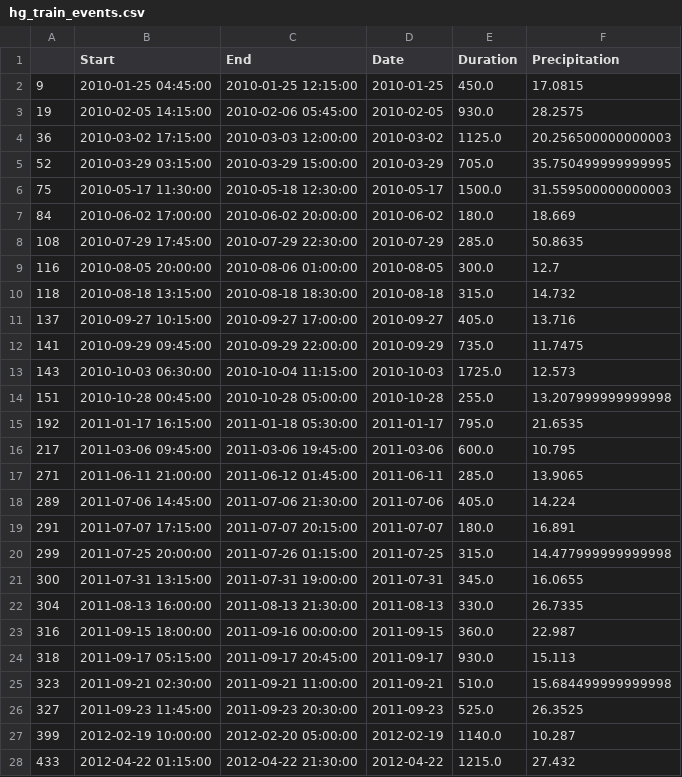
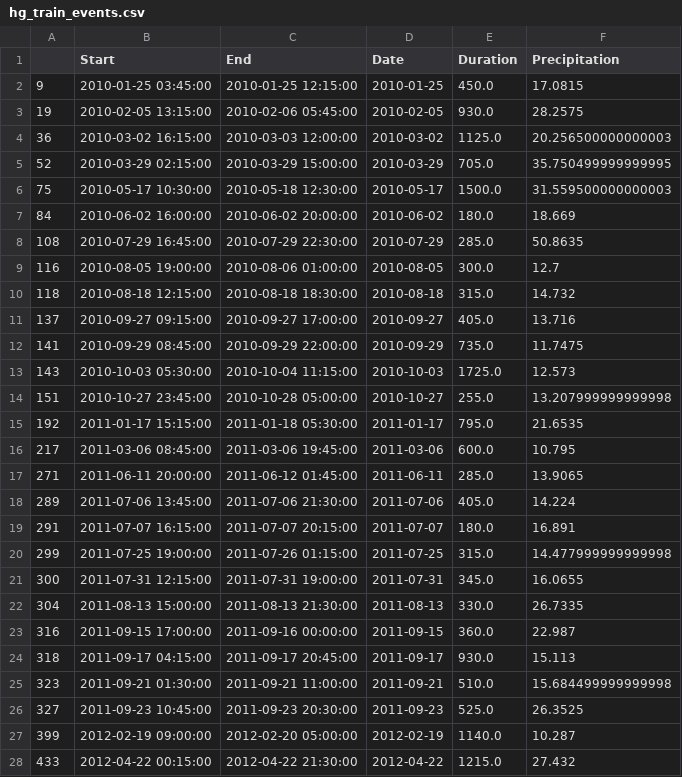
Before and after one commit to Zhiyu014/GNN-UDS, a CSV file: surrogate/envs/config/hg_train_events.csv, drawn as a sheet; only a part is shown; the diff covers the shown part only.

```diff
--- a/surrogate/envs/config/hg_train_events.csv
+++ b/surrogate/envs/config/hg_train_events.csv
@@ -1,28 +1,28 @@
 ,Start,End,Date,Duration,Precipitation
-9,2010-01-25 04:45:00,2010-01-25 12:15:00,2010-01-25,450.0,17.0815
-19,2010-02-05 14:15:00,2010-02-06 05:45:00,2010-02-05,930.0,28.2575
-36,2010-03-02 17:15:00,2010-03-03 12:00:00,2010-03-02,1125.0,20.256500000000003
-52,2010-03-29 03:15:00,2010-03-29 15:00:00,2010-03-29,705.0,35.750499999999995
-75,2010-05-17 11:30:00,2010-05-18 12:30:00,2010-05-17,1500.0,31.559500000000003
-84,2010-06-02 17:00:00,2010-06-02 20:00:00,2010-06-02,180.0,18.669
-108,2010-07-29 17:45:00,2010-07-29 22:30:00,2010-07-29,285.0,50.8635
-116,2010-08-05 20:00:00,2010-08-06 01:00:00,2010-08-05,300.0,12.7
-118,2010-08-18 13:15:00,2010-08-18 18:30:00,2010-08-18,315.0,14.732
-137,2010-09-27 10:15:00,2010-09-27 17:00:00,2010-09-27,405.0,13.716
-141,2010-09-29 09:45:00,2010-09-29 22:00:00,2010-09-29,735.0,11.7475
-143,2010-10-03 06:30:00,2010-10-04 11:15:00,2010-10-03,1725.0,12.573
-151,2010-10-28 00:45:00,2010-10-28 05:00:00,2010-10-28,255.0,13.207999999999998
-192,2011-01-17 16:15:00,2011-01-18 05:30:00,2011-01-17,795.0,21.6535
-217,2011-03-06 09:45:00,2011-03-06 19:45:00,2011-03-06,600.0,10.795
-271,2011-06-11 21:00:00,2011-06-12 01:45:00,2011-06-11,285.0,13.9065
-289,2011-07-06 14:45:00,2011-07-06 21:30:00,2011-07-06,405.0,14.224
-291,2011-07-07 17:15:00,2011-07-07 20:15:00,2011-07-07,180.0,16.891
-299,2011-07-25 20:00:00,2011-07-26 01:15:00,2011-07-25,315.0,14.477999999999998
-300,2011-07-31 13:15:00,2011-07-31 19:00:00,2011-07-31,345.0,16.0655
-304,2011-08-13 16:00:00,2011-08-13 21:30:00,2011-08-13,330.0,26.7335
-316,2011-09-15 18:00:00,2011-09-16 00:00:00,2011-09-15,360.0,22.987
-318,2011-09-17 05:15:00,2011-09-17 20:45:00,2011-09-17,930.0,15.113
-323,2011-09-21 02:30:00,2011-09-21 11:00:00,2011-09-21,510.0,15.684499999999998
-327,2011-09-23 11:45:00,2011-09-23 20:30:00,2011-09-23,525.0,26.3525
-399,2012-02-19 10:00:00,2012-02-20 05:00:00,2012-02-19,1140.0,10.287
-433,2012-04-22 01:15:00,2012-04-22 21:30:00,2012-04-22,1215.0,27.432
+9,2010-01-25 03:45:00,2010-01-25 12:15:00,2010-01-25,450.0,17.0815
+19,2010-02-05 13:15:00,2010-02-06 05:45:00,2010-02-05,930.0,28.2575
+36,2010-03-02 16:15:00,2010-03-03 12:00:00,2010-03-02,1125.0,20.256500000000003
+52,2010-03-29 02:15:00,2010-03-29 15:00:00,2010-03-29,705.0,35.750499999999995
+75,2010-05-17 10:30:00,2010-05-18 12:30:00,2010-05-17,1500.0,31.559500000000003
+84,2010-06-02 16:00:00,2010-06-02 20:00:00,2010-06-02,180.0,18.669
+108,2010-07-29 16:45:00,2010-07-29 22:30:00,2010-07-29,285.0,50.8635
+116,2010-08-05 19:00:00,2010-08-06 01:00:00,2010-08-05,300.0,12.7
+118,2010-08-18 12:15:00,2010-08-18 18:30:00,2010-08-18,315.0,14.732
+137,2010-09-27 09:15:00,2010-09-27 17:00:00,2010-09-27,405.0,13.716
+141,2010-09-29 08:45:00,2010-09-29 22:00:00,2010-09-29,735.0,11.7475
+143,2010-10-03 05:30:00,2010-10-04 11:15:00,2010-10-03,1725.0,12.573
+151,2010-10-27 23:45:00,2010-10-28 05:00:00,2010-10-27,255.0,13.207999999999998
+192,2011-01-17 15:15:00,2011-01-18 05:30:00,2011-01-17,795.0,21.6535
+217,2011-03-06 08:45:00,2011-03-06 19:45:00,2011-03-06,600.0,10.795
+271,2011-06-11 20:00:00,2011-06-12 01:45:00,2011-06-11,285.0,13.9065
+289,2011-07-06 13:45:00,2011-07-06 21:30:00,2011-07-06,405.0,14.224
+291,2011-07-07 16:15:00,2011-07-07 20:15:00,2011-07-07,180.0,16.891
+299,2011-07-25 19:00:00,2011-07-26 01:15:00,2011-07-25,315.0,14.477999999999998
+300,2011-07-31 12:15:00,2011-07-31 19:00:00,2011-07-31,345.0,16.0655
+304,2011-08-13 15:00:00,2011-08-13 21:30:00,2011-08-13,330.0,26.7335
+316,2011-09-15 17:00:00,2011-09-16 00:00:00,2011-09-15,360.0,22.987
+318,2011-09-17 04:15:00,2011-09-17 20:45:00,2011-09-17,930.0,15.113
+323,2011-09-21 01:30:00,2011-09-21 11:00:00,2011-09-21,510.0,15.684499999999998
+327,2011-09-23 10:45:00,2011-09-23 20:30:00,2011-09-23,525.0,26.3525
+399,2012-02-19 09:00:00,2012-02-20 05:00:00,2012-02-19,1140.0,10.287
+433,2012-04-22 00:15:00,2012-04-22 21:30:00,2012-04-22,1215.0,27.432
```
Also changed, not shown: 89 edited cells elsewhere in this file, surrogate/envs/config/hg_rain_events.csv, surrogate/envs/config/hg_test_events.csv, 4 other files.
